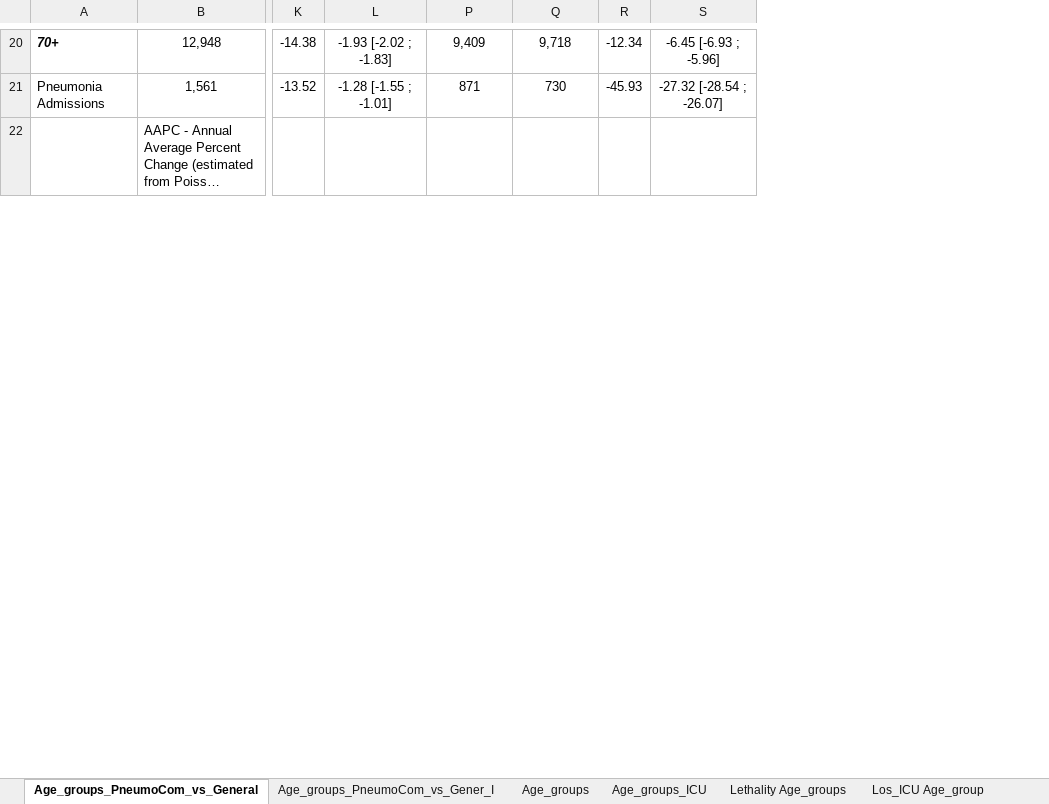
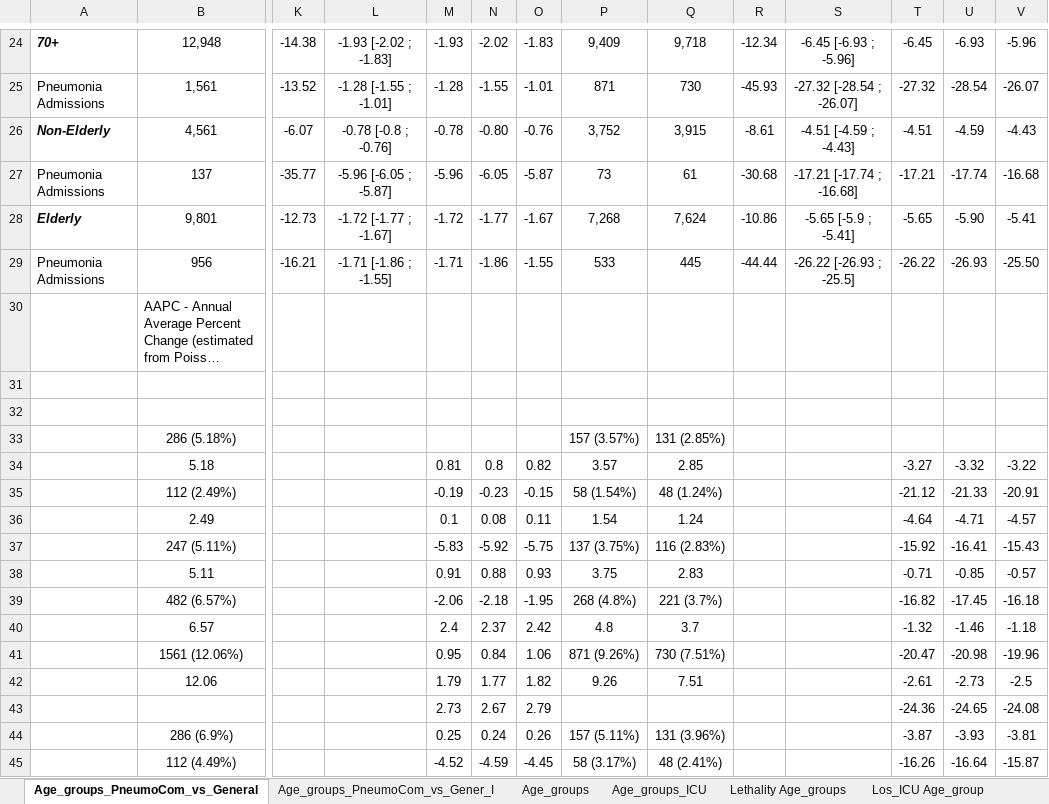
Before and after one commit to mmeirim/pneumonia_evolution_BR, an Excel workbook: tables/Pneumonia_data_by_age_group_08.11.xlsx, sheet Age_groups_PneumoCom_vs_General, drawn as a sheet; only a part is shown, gaps mark what is left out; long unchanged cells end in …; values as stored, in another font and other column widths than the file's, no borders; rows hold the shown columns only; the diff covers the shown part only; the diff names each change by its address in the sheet, - before the commit and + after, or states it on an @@ line.

Commit message:
feat: add elderly on tables

```diff
--- a/tables/Pneumonia_data_by_age_group_08.11.xlsx (sheet Age_groups_PneumoCom_vs_General)
+++ b/tables/Pneumonia_data_by_age_group_08.11.xlsx (sheet Age_groups_PneumoCom_vs_General)
@@ column M unhidden, rows 24-25: -1.93 | -1.28 @@
@@ column N unhidden, rows 24-25: -2.02 | -1.55 @@
@@ column O unhidden, rows 24-25: -1.83 | -1.01 @@
@@ column T unhidden, rows 24-25: -6.45 | -27.32 @@
@@ column U unhidden, rows 24-25: -6.93 | -28.54 @@
@@ column V unhidden, rows 24-25: -5.96 | -26.07 @@
+row 26: Non-Elderly | 4,561 | -6.07 | -0.78 [-0.8 ; -0.76] | -0.78 | -0.80 | -0.76 | 3,752 | 3,915 | -8.61 | -4.51 [-4.59 ; -4.43] | -4.51 | -4.59 | -4.43
+row 27: Pneumonia Admissions | 137 | -35.77 | -5.96 [-6.05 ; -5.87] | -5.96 | -6.05 | -5.87 | 73 | 61 | -30.68 | -17.21 [-17.74 ; -16.68] | -17.21 | -17.74 | -16.68
+row 28: Elderly | 9,801 | -12.73 | -1.72 [-1.77 ; -1.67] | -1.72 | -1.77 | -1.67 | 7,268 | 7,624 | -10.86 | -5.65 [-5.9 ; -5.41] | -5.65 | -5.90 | -5.41
+row 29: Pneumonia Admissions | 956 | -16.21 | -1.71 [-1.86 ; -1.55] | -1.71 | -1.86 | -1.55 | 533 | 445 | -44.44 | -26.22 [-26.93 ; -25.5] | -26.22 | -26.93 | -25.50
+row 31: (empty)
+row 32: (empty)
@@ row 33 unhidden:  | 286 (5.18%) |  |  |  |  |  | 157 (3.57%) | 131 (2.85%) @@
+row 34:  | 5.18 |  |  | 0.81 | 0.8 | 0.82 | 3.57 | 2.85 |  |  | -3.27 | -3.32 | -3.22
+row 35:  | 112 (2.49%) |  |  | -0.19 | -0.23 | -0.15 | 58 (1.54%) | 48 (1.24%) |  |  | -21.12 | -21.33 | -20.91
+row 36:  | 2.49 |  |  | 0.1 | 0.08 | 0.11 | 1.54 | 1.24 |  |  | -4.64 | -4.71 | -4.57
+row 37:  | 247 (5.11%) |  |  | -5.83 | -5.92 | -5.75 | 137 (3.75%) | 116 (2.83%) |  |  | -15.92 | -16.41 | -15.43
+row 38:  | 5.11 |  |  | 0.91 | 0.88 | 0.93 | 3.75 | 2.83 |  |  | -0.71 | -0.85 | -0.57
+row 39:  | 482 (6.57%) |  |  | -2.06 | -2.18 | -1.95 | 268 (4.8%) | 221 (3.7%) |  |  | -16.82 | -17.45 | -16.18
+row 40:  | 6.57 |  |  | 2.4 | 2.37 | 2.42 | 4.8 | 3.7 |  |  | -1.32 | -1.46 | -1.18
+row 41:  | 1561 (12.06%) |  |  | 0.95 | 0.84 | 1.06 | 871 (9.26%) | 730 (7.51%) |  |  | -20.47 | -20.98 | -19.96
+row 42:  | 12.06 |  |  | 1.79 | 1.77 | 1.82 | 9.26 | 7.51 |  |  | -2.61 | -2.73 | -2.5
+row 43:  |  |  |  | 2.73 | 2.67 | 2.79 |  |  |  |  | -24.36 | -24.65 | -24.08
+row 44:  | 286 (6.9%) |  |  | 0.25 | 0.24 | 0.26 | 157 (5.11%) | 131 (3.96%) |  |  | -3.87 | -3.93 | -3.81
+row 45:  | 112 (4.49%) |  |  | -4.52 | -4.59 | -4.45 | 58 (3.17%) | 48 (2.41%) |  |  | -16.26 | -16.64 | -15.87
```
Also changed, not shown: 14 added rows and 36 edited cells elsewhere in this sheet, sheet Age_groups_ICU, sheet Age_groups_PneumoCom_vs_Gener_I, sheet Age_groups, formulas that keep their value, charts or pictures, tables/table_100k_rates_2011_2019.xlsx, tables/table_100k_rates_2019_2021.xlsx, 16 other files.
